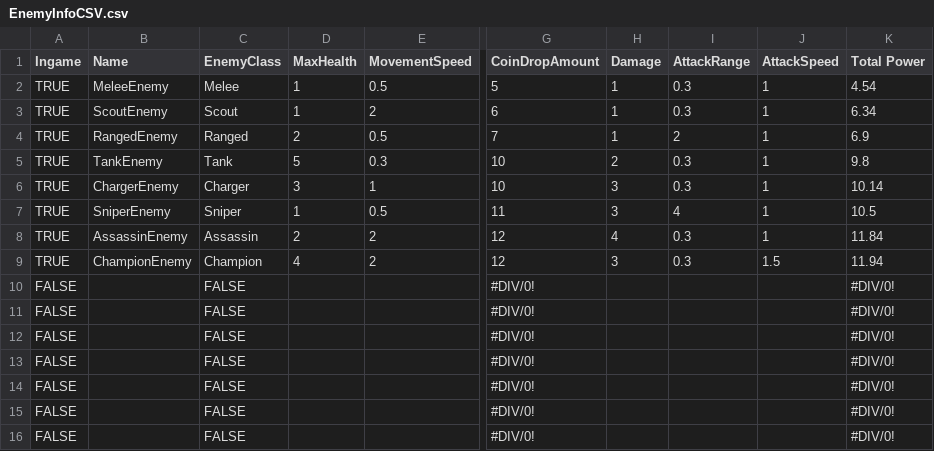
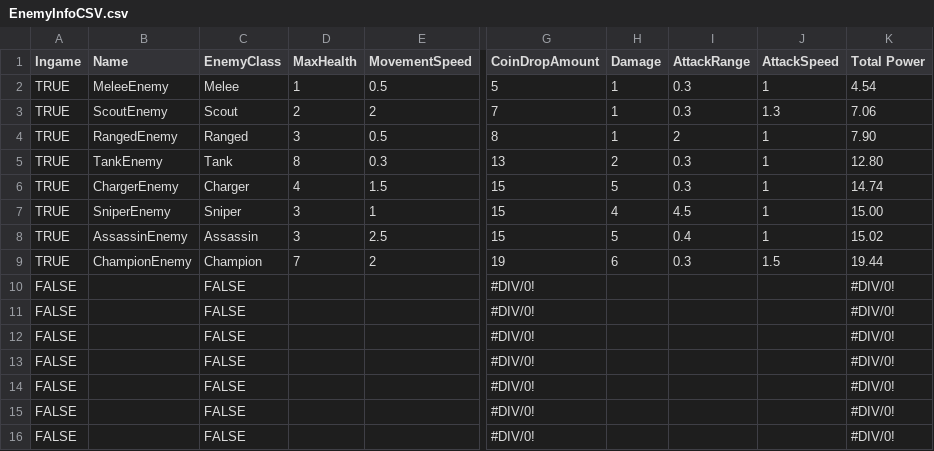
Before and after one commit to BeorEverton/test-project, a CSV file: Idle Defense/Assets/Editor/EnemyInfoCSV.csv, drawn as a sheet; only a part is shown, gaps mark what is left out; the diff names each change by its address in the sheet, - before the commit and + after, or states it on an @@ line.

```diff
--- a/Idle Defense/Assets/Editor/EnemyInfoCSV.csv
+++ b/Idle Defense/Assets/Editor/EnemyInfoCSV.csv
-D3 (MaxHealth): 1
+D3 (MaxHealth): 2
-G3 (CoinDropAmount): 6
+G3 (CoinDropAmount): 7
-J3 (AttackSpeed): 1
+J3 (AttackSpeed): 1.3
-K3 (Total Power): 6.34
+K3 (Total Power): 7.06
-D4 (MaxHealth): 2
+D4 (MaxHealth): 3
-G4 (CoinDropAmount): 7
+G4 (CoinDropAmount): 8
-K4 (Total Power): 6.9
+K4 (Total Power): 7.90
-D5 (MaxHealth): 5
+D5 (MaxHealth): 8
-G5 (CoinDropAmount): 10
+G5 (CoinDropAmount): 13
-K5 (Total Power): 9.8
+K5 (Total Power): 12.80
-D6 (MaxHealth): 3
+D6 (MaxHealth): 4
-E6 (MovementSpeed): 1
+E6 (MovementSpeed): 1.5
-G6 (CoinDropAmount): 10
+G6 (CoinDropAmount): 15
-H6 (Damage): 3
+H6 (Damage): 5
-K6 (Total Power): 10.14
+K6 (Total Power): 14.74
-D7 (MaxHealth): 1
+D7 (MaxHealth): 3
-E7 (MovementSpeed): 0.5
+E7 (MovementSpeed): 1
-G7 (CoinDropAmount): 11
+G7 (CoinDropAmount): 15
-H7 (Damage): 3
+H7 (Damage): 4
-I7 (AttackRange): 4
+I7 (AttackRange): 4.5
-K7 (Total Power): 10.5
+K7 (Total Power): 15.00
-D8 (MaxHealth): 2
+D8 (MaxHealth): 3
-E8 (MovementSpeed): 2
+E8 (MovementSpeed): 2.5
-G8 (CoinDropAmount): 12
+G8 (CoinDropAmount): 15
-H8 (Damage): 4
+H8 (Damage): 5
-I8 (AttackRange): 0.3
+I8 (AttackRange): 0.4
-K8 (Total Power): 11.84
+K8 (Total Power): 15.02
-D9 (MaxHealth): 4
+D9 (MaxHealth): 7
-G9 (CoinDropAmount): 12
+G9 (CoinDropAmount): 19
-H9 (Damage): 3
+H9 (Damage): 6
-K9 (Total Power): 11.94
+K9 (Total Power): 19.44
```
Also changed, not shown: 39 other files.
